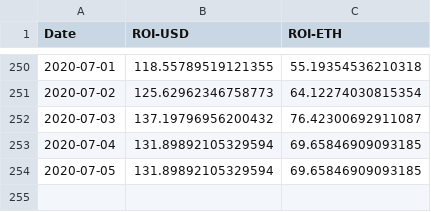
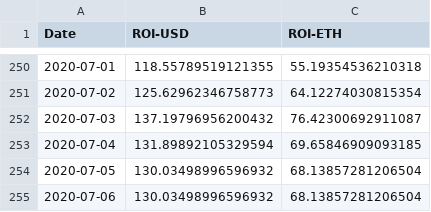
Before and after one commit to Insula-Crypto/funds_roi_graphs, a CSV file: Fnd.csv, drawn as a sheet; only a part is shown, gaps mark what is left out.

```diff
--- a/Fnd.csv
+++ b/Fnd.csv
@@ -253,2 +253,3 @@ Date,ROI-USD,ROI-ETH
 2020-07-04,131.89892105329594,69.65846909093185
-2020-07-05,131.89892105329594,69.65846909093185
+2020-07-05,130.03498996596932,68.13857281206504
+2020-07-06,130.03498996596932,68.13857281206504
```
Also changed, not shown: Madeira.csv, 1 other file.
